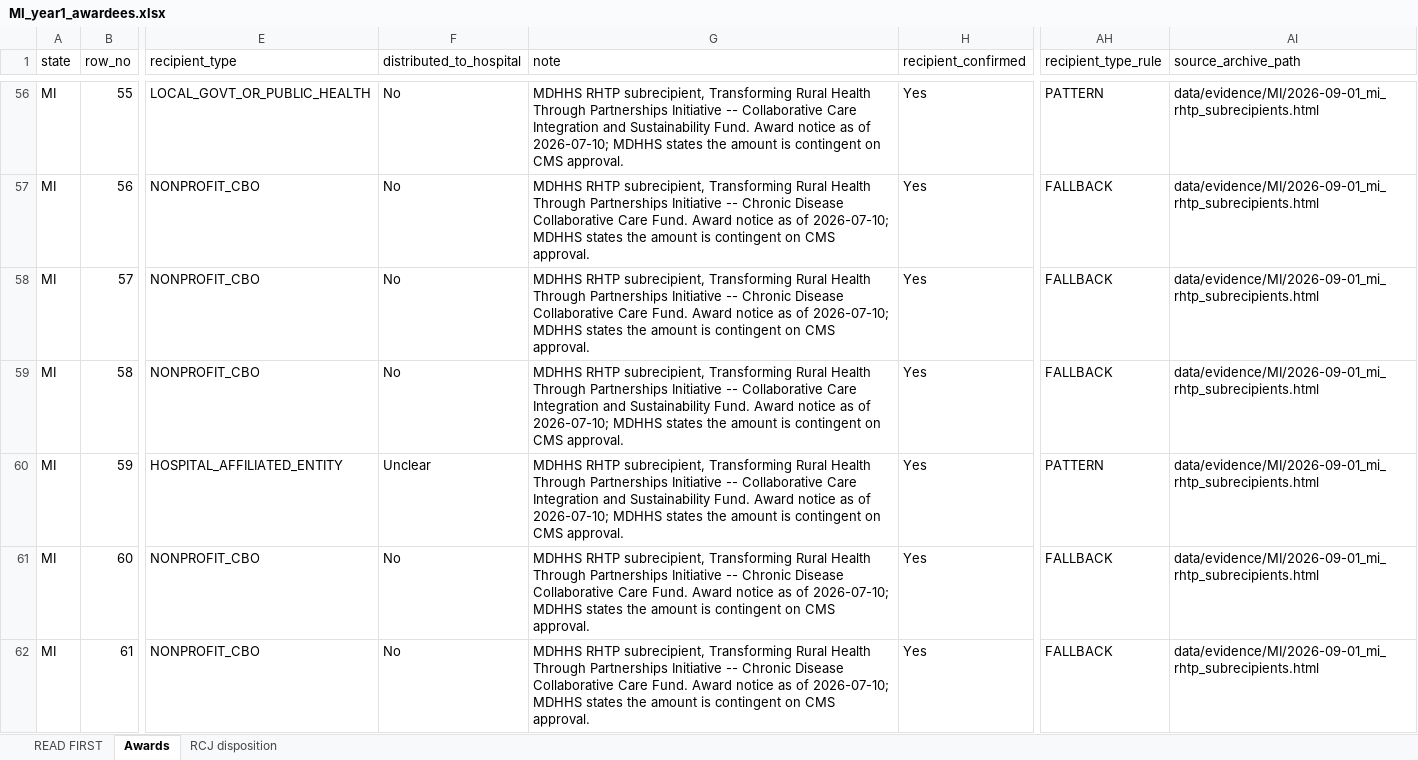
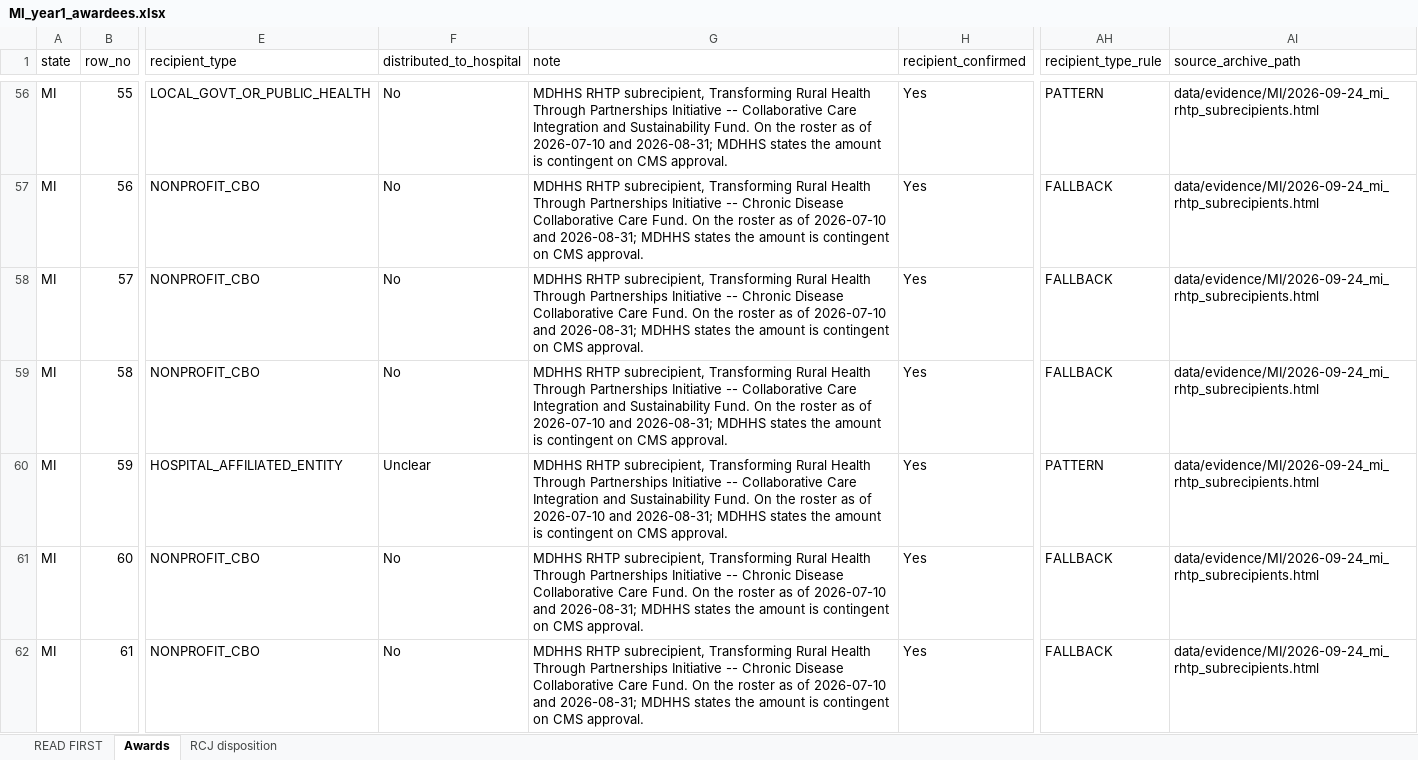
Before and after one commit to INicchitta12/RHTP_Tracker, an Excel workbook: MI_year1_awardees.xlsx, sheet Awards, drawn as a sheet; only a part is shown, gaps mark what is left out; values as stored, in another font and other column widths than the file's, no borders; the diff covers the shown part only; the diff names each change by its address in the sheet, - before the commit and + after, or states it on an @@ line.

```diff
--- a/MI_year1_awardees.xlsx (sheet Awards)
+++ b/MI_year1_awardees.xlsx (sheet Awards)
-G56 (note): …Sustainability Fund. Award notice as of 2026-07-10; MDHHS states…
+G56 (note): …Sustainability Fund. On the roster as of 2026-07-10 and 2026-08-31; MDHHS states…
-AI56:AI62 (source_archive_path): data/evidence/MI/2026-09-01_mi_rhtp_subrecipients.html
+AI56:AI62 (source_archive_path): data/evidence/MI/2026-09-24_mi_rhtp_subrecipients.html
-G57:G58 (note): …Care Fund. Award notice as of 2026-07-10; MDHHS states…
+G57:G58 (note): …Care Fund. On the roster as of 2026-07-10 and 2026-08-31; MDHHS states…
-G59:G60 (note): …Sustainability Fund. Award notice as of 2026-07-10; MDHHS states…
+G59:G60 (note): …Sustainability Fund. On the roster as of 2026-07-10 and 2026-08-31; MDHHS states…
-G61:G62 (note): …Care Fund. Award notice as of 2026-07-10; MDHHS states…
+G61:G62 (note): …Care Fund. On the roster as of 2026-07-10 and 2026-08-31; MDHHS states…
```
Also changed, not shown: 6 added rows and 264 edited cells elsewhere in this sheet, sheet RCJ disposition, sheet READ FIRST, 6 other files.
